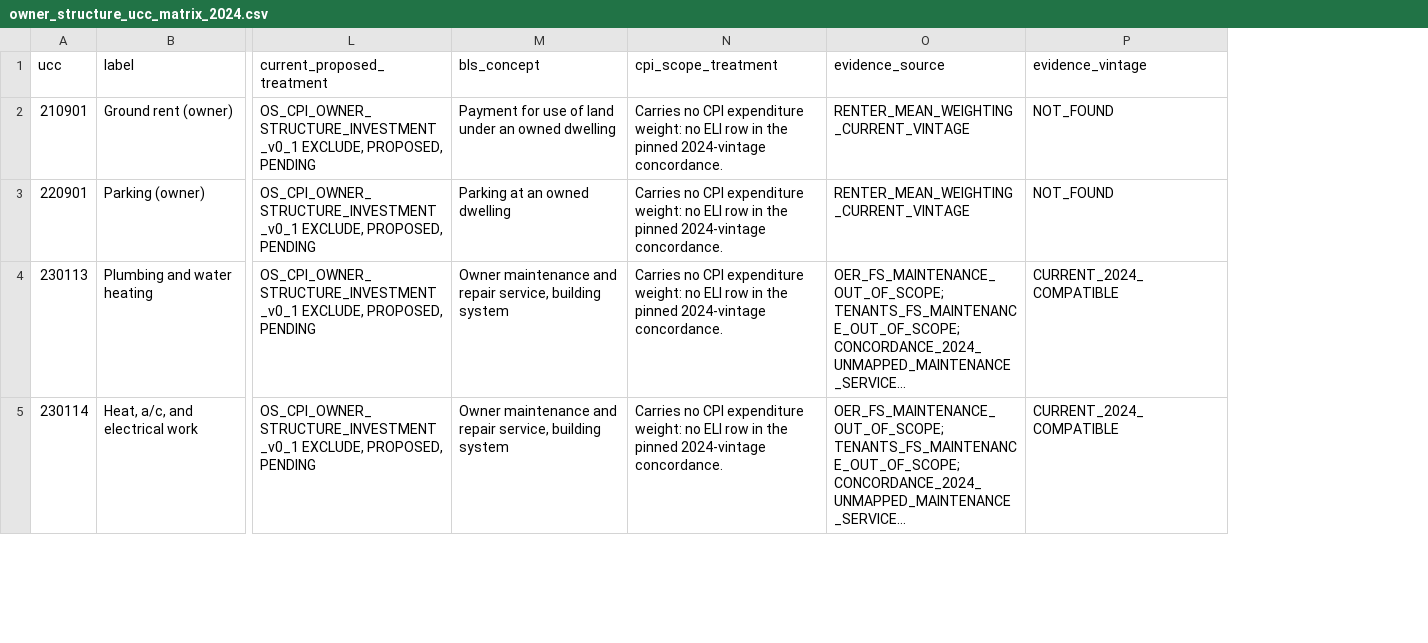
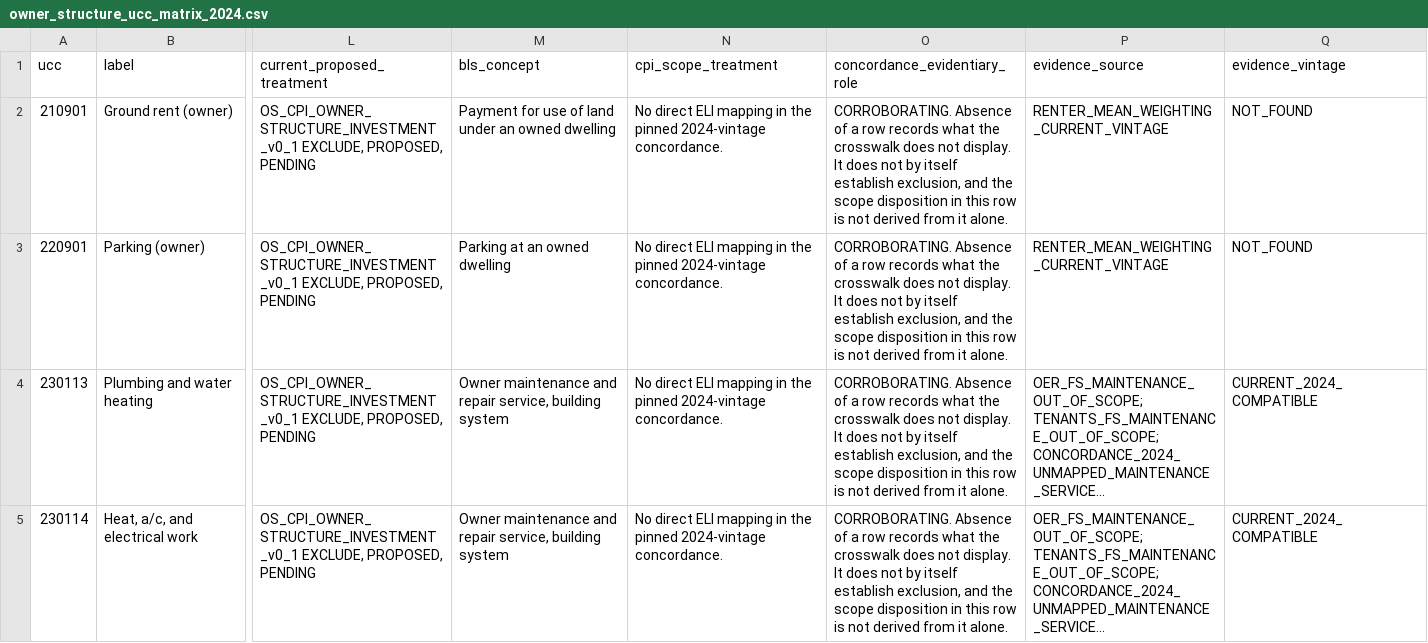
Before and after one commit to dmianalysis/dmi, a CSV file: data/research/detailed_inflation/shelter_residuals_2024/owner_structure_ucc_matrix_2024.csv, drawn as a sheet; only a part is shown, gaps mark what is left out; long unchanged cells end in …; the diff covers the shown part only; the diff names each change by its address in the sheet, - before the commit and + after, or states it on an @@ line.

```diff
--- a/data/research/detailed_inflation/shelter_residuals_2024/owner_structure_ucc_matrix_2024.csv
+++ b/data/research/detailed_inflation/shelter_residuals_2024/owner_structure_ucc_matrix_2024.csv
+column O (concordance_evidentiary_role), rows 2-5: all CORROBORATING. Absence of a row records what the crosswalk does not display. It does not by itself establish exclusion, and the scope disposition in this row is not derived from it alone.
-N2:N5 (cpi_scope_treatment): Carries no CPI expenditure weight: no ELI row in the…
+N2:N5 (cpi_scope_treatment): No direct ELI mapping in the…
```
Also changed, not shown: 4 edited cells elsewhere in this file, 5 other files.
